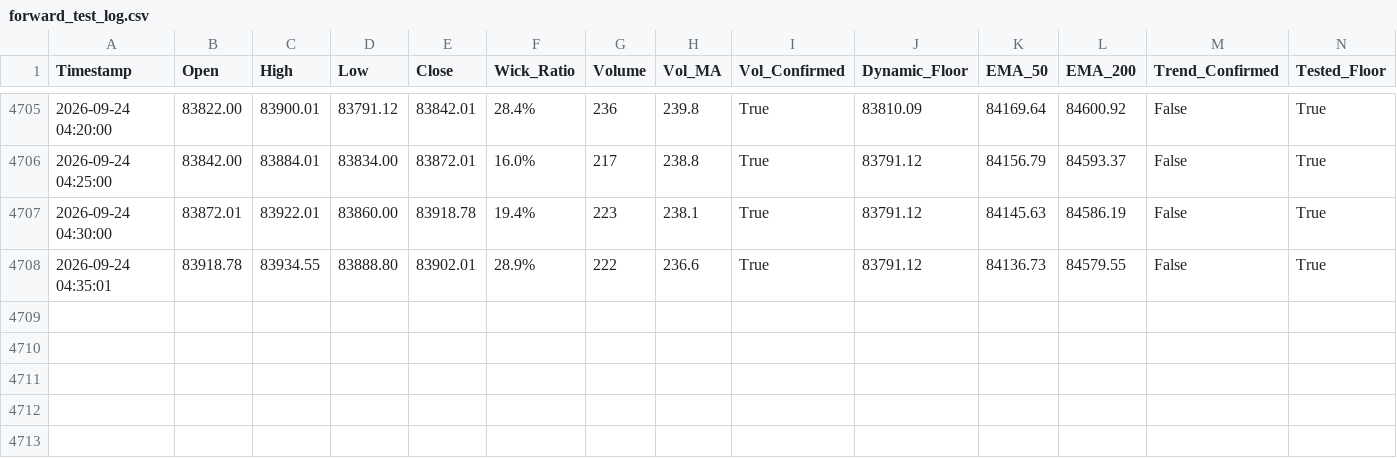
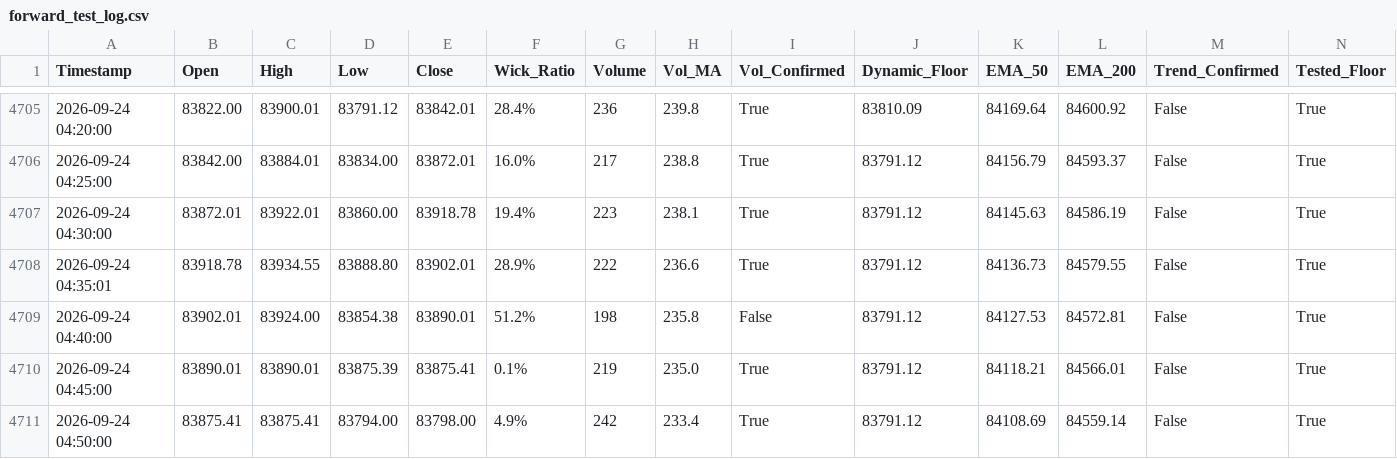
Before and after one commit to shashidaren/bitcoin-trading-bot, a CSV file: forward_test_log.csv, drawn as a sheet; only a part is shown, gaps mark what is left out; rows hold the shown columns only; the diff names each change by its address in the sheet, - before the commit and + after, or states it on an @@ line.

Commit message:
data collection 1334

```diff
--- a/forward_test_log.csv
+++ b/forward_test_log.csv
+row 4709: 2026-09-24 04:40:00 | 83902.01 | 83924.00 | 83854.38 | 83890.01 | 51.2% | 198 | 235.8 | False | 83791.12 | 84127.53 | 84572.81 | False | True
+row 4710: 2026-09-24 04:45:00 | 83890.01 | 83890.01 | 83875.39 | 83875.41 | 0.1% | 219 | 235.0 | True | 83791.12 | 84118.21 | 84566.01 | False | True
+row 4711: 2026-09-24 04:50:00 | 83875.41 | 83875.41 | 83794.00 | 83798.00 | 4.9% | 242 | 233.4 | True | 83791.12 | 84108.69 | 84559.14 | False | True
```
Also changed, not shown: 1 other file.
